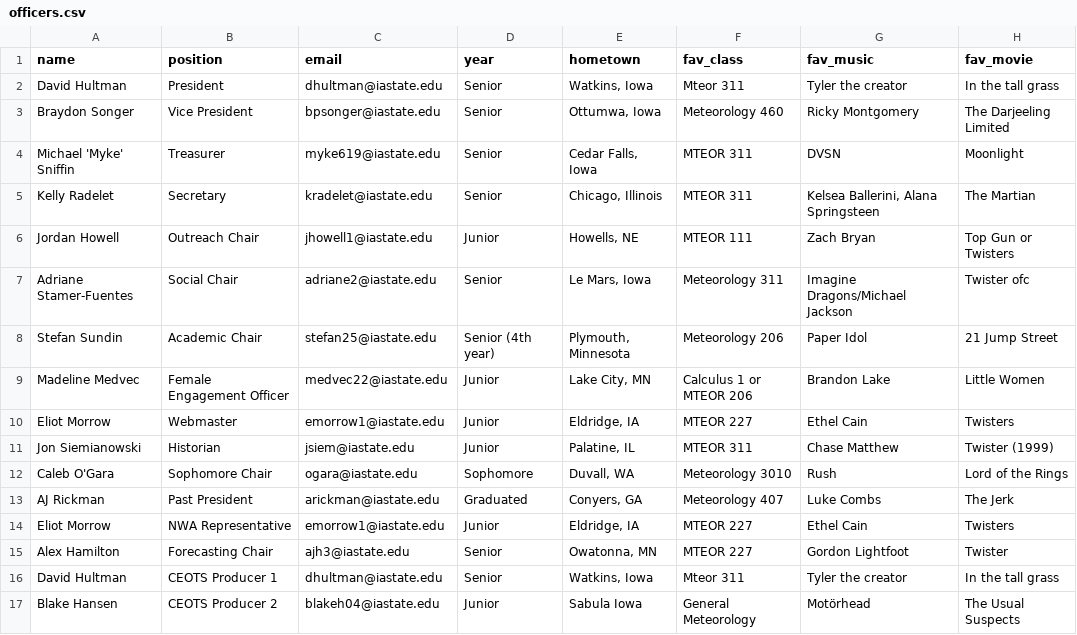
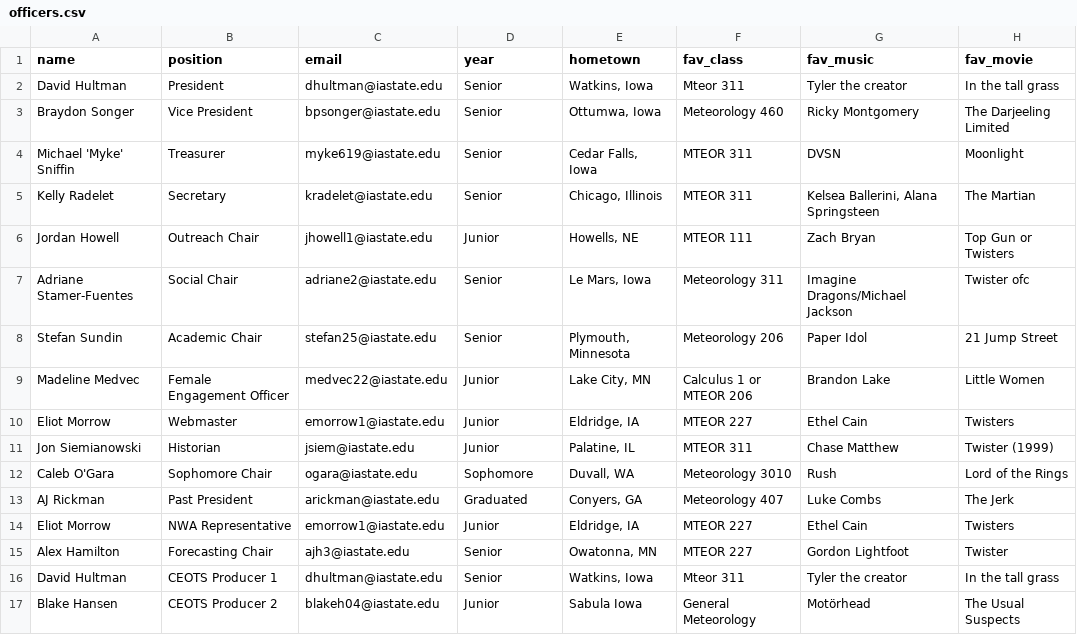
Before and after one commit to isuams/isuams, a CSV file: _data/officers.csv, drawn as a sheet; only a part is shown; the diff names each change by its address in the sheet, - before the commit and + after, or states it on an @@ line.

Commit message:
more typos - Update officers.csv

```diff
--- a/_data/officers.csv
+++ b/_data/officers.csv
-D8 (year): Senior (4th year)
+D8 (year): Senior
```
